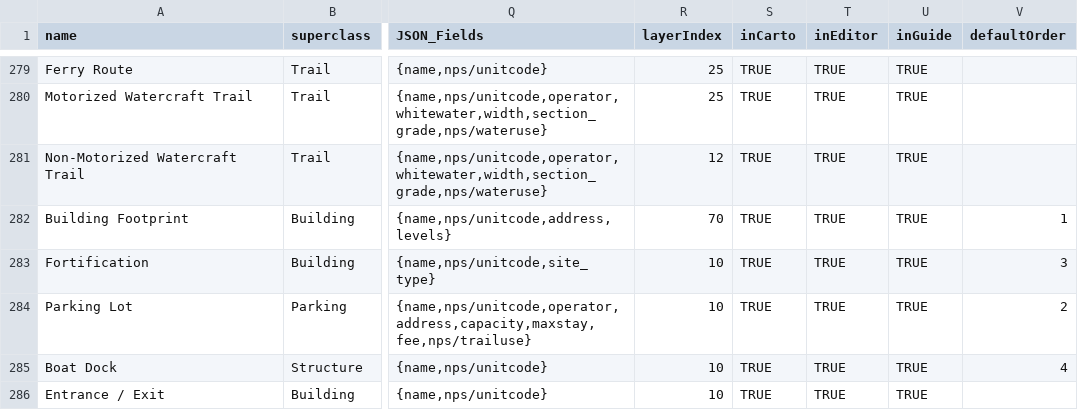
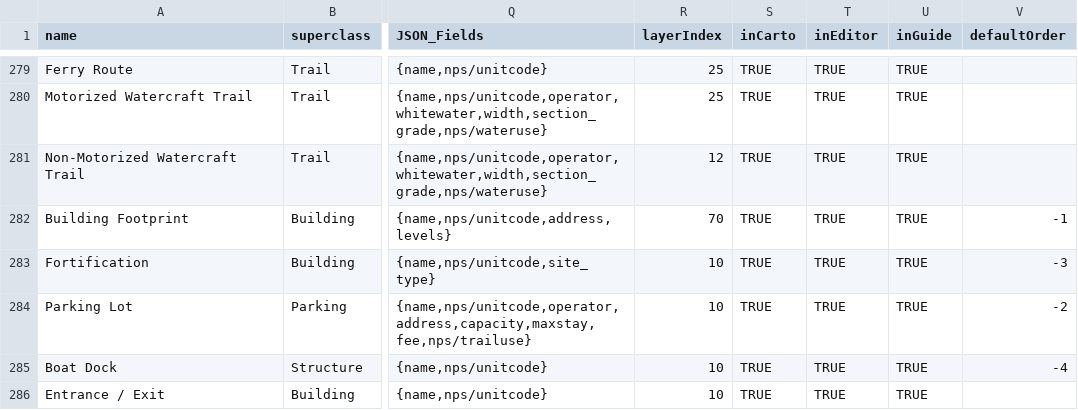
Before and after one commit to nationalparkservice/places-data, a CSV file: tools/original.csv, drawn as a sheet; only a part is shown, gaps mark what is left out; the diff names each change by its address in the sheet, - before the commit and + after, or states it on an @@ line.

Commit message:
changed area defaultOrder

```diff
--- a/tools/original.csv
+++ b/tools/original.csv
-V282 (defaultOrder): 1
+V282 (defaultOrder): -1
-V283 (defaultOrder): 3
+V283 (defaultOrder): -3
-V284 (defaultOrder): 2
+V284 (defaultOrder): -2
-V285 (defaultOrder): 4
+V285 (defaultOrder): -4
```
Also changed, not shown: 4 other files.
